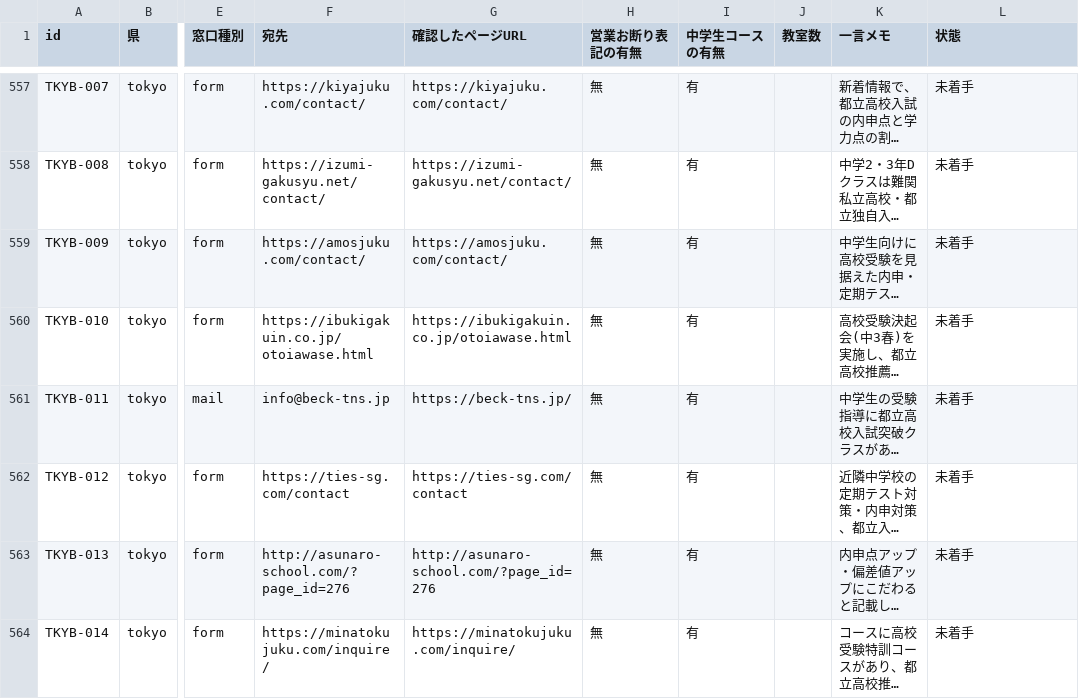
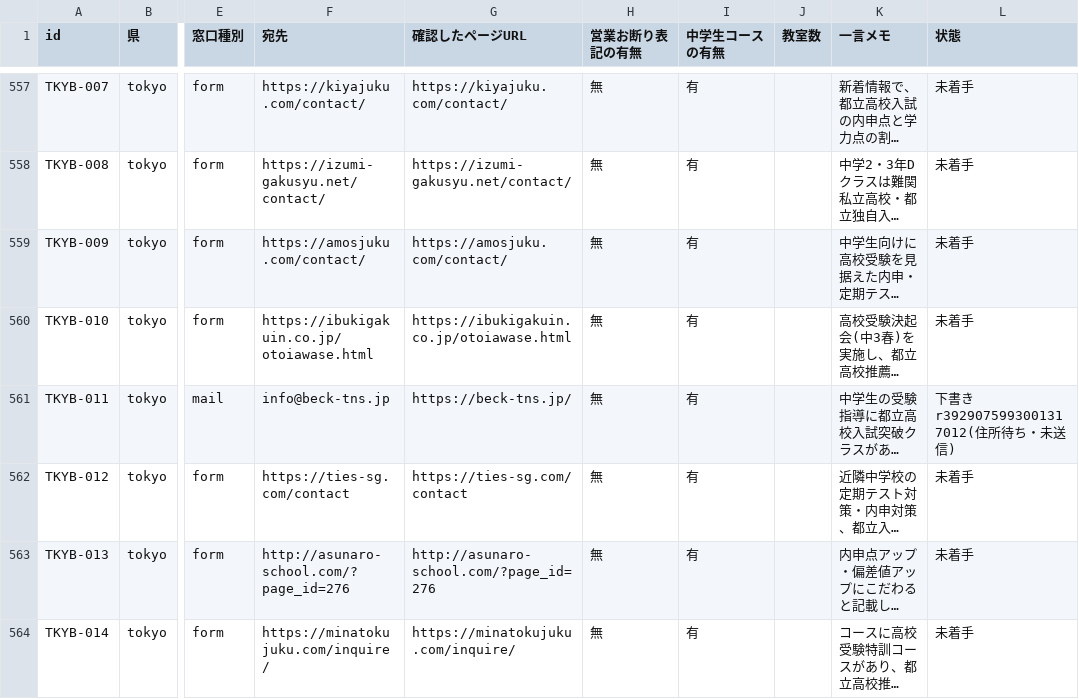
Before and after one commit to shumai1223/my-naisin, a CSV file: ops/deliverables/juku1/TARGETS.csv, drawn as a sheet; only a part is shown, gaps mark what is left out; long unchanged cells end in …; the diff covers the shown part only; the diff names each change by its address in the sheet, - before the commit and + after, or states it on an @@ line.

```diff
--- a/ops/deliverables/juku1/TARGETS.csv
+++ b/ops/deliverables/juku1/TARGETS.csv
-L561 (状態): 未着手
+L561 (状態): 下書き r3929075993001317012(住所待ち・未送信)
```
Also changed, not shown: 24 edited cells elsewhere in this file, 1 other file.
